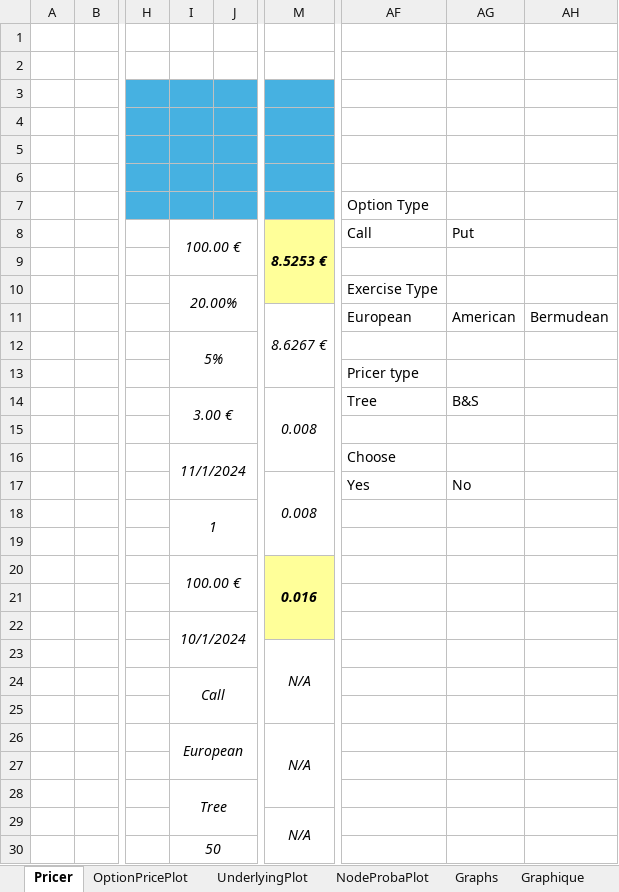
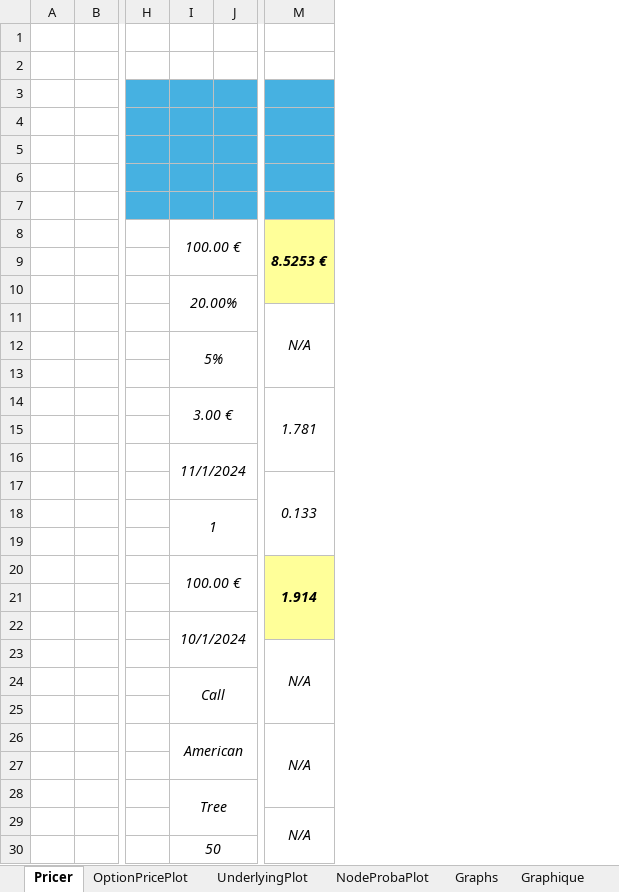
Before and after one commit to baptistedfr/Trinomial-Tree, an Excel workbook: PricingOptions.xlsm, sheet Pricer, drawn as a sheet; only a part is shown, gaps mark what is left out; values as stored, in another font and other column widths than the file's, no borders; charts and pictures not drawn; the diff names each change by its address in the sheet, - before the commit and + after, or states it on an @@ line.

Commit message:
European/American with B&S

```diff
--- a/PricingOptions.xlsm (sheet Pricer)
+++ b/PricingOptions.xlsm (sheet Pricer)
@@ column AF hidden, rows 7-17: Option Type | Call |  | Exercise Type | European |  | Pricer type | Tree |  | Choose | Yes @@
@@ column AG hidden, rows 8-17: Put |  |  | American |  |  | B&S |  |  | No @@
-column AH, row 11: Bermudean
-M11: 8.6267 €
+M11: N/A
-M14: 0.008
+M14: 1.781
-M17: 0.008
+M17: 0.133
-M20: 0.016
+M20: 1.914
-I26: European
+I26: American
```
Also changed, not shown: charts or pictures.
